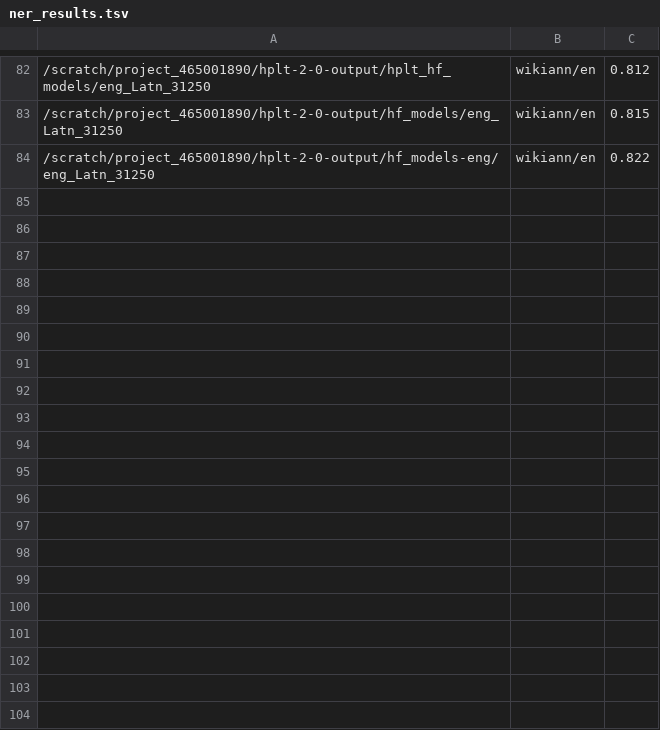
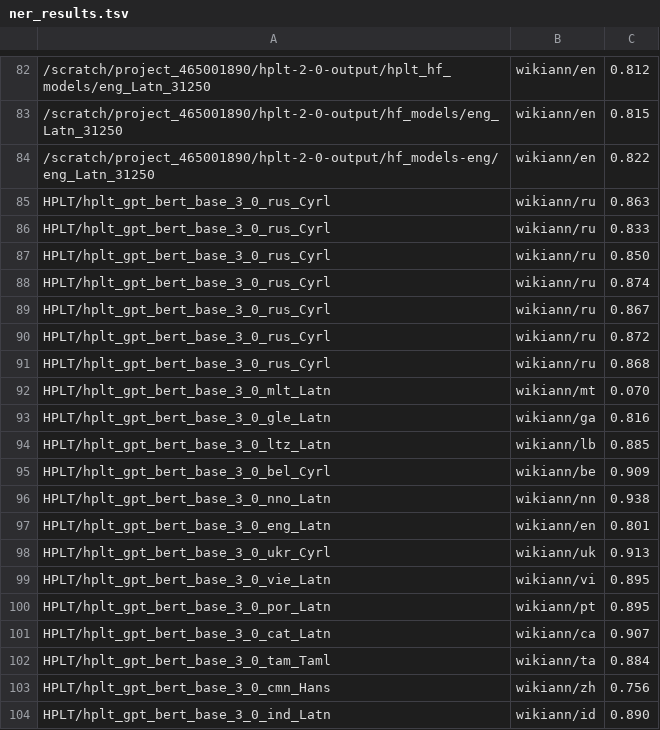
Before and after one commit to hplt-project/HPLT-WP4, a TSV file: evaluation/ner/ner_results.tsv, drawn as a sheet; only a part is shown, gaps mark what is left out; the diff covers the shown part only; the diff names each change by its address in the sheet, - before the commit and + after, or states it on an @@ line.

Commit message:
gpt-bert wikiann

```diff
--- a/evaluation/ner/ner_results.tsv
+++ b/evaluation/ner/ner_results.tsv
+row 85: HPLT/hplt_gpt_bert_base_3_0_rus_Cyrl | wikiann/ru | 0.863
+row 86: HPLT/hplt_gpt_bert_base_3_0_rus_Cyrl | wikiann/ru | 0.833
+row 87: HPLT/hplt_gpt_bert_base_3_0_rus_Cyrl | wikiann/ru | 0.850
+row 88: HPLT/hplt_gpt_bert_base_3_0_rus_Cyrl | wikiann/ru | 0.874
+row 89: HPLT/hplt_gpt_bert_base_3_0_rus_Cyrl | wikiann/ru | 0.867
+row 90: HPLT/hplt_gpt_bert_base_3_0_rus_Cyrl | wikiann/ru | 0.872
+row 91: HPLT/hplt_gpt_bert_base_3_0_rus_Cyrl | wikiann/ru | 0.868
+row 92: HPLT/hplt_gpt_bert_base_3_0_mlt_Latn | wikiann/mt | 0.070
+row 93: HPLT/hplt_gpt_bert_base_3_0_gle_Latn | wikiann/ga | 0.816
+row 94: HPLT/hplt_gpt_bert_base_3_0_ltz_Latn | wikiann/lb | 0.885
+row 95: HPLT/hplt_gpt_bert_base_3_0_bel_Cyrl | wikiann/be | 0.909
+row 96: HPLT/hplt_gpt_bert_base_3_0_nno_Latn | wikiann/nn | 0.938
+row 97: HPLT/hplt_gpt_bert_base_3_0_eng_Latn | wikiann/en | 0.801
+row 98: HPLT/hplt_gpt_bert_base_3_0_ukr_Cyrl | wikiann/uk | 0.913
+row 99: HPLT/hplt_gpt_bert_base_3_0_vie_Latn | wikiann/vi | 0.895
+row 100: HPLT/hplt_gpt_bert_base_3_0_por_Latn | wikiann/pt | 0.895
+row 101: HPLT/hplt_gpt_bert_base_3_0_cat_Latn | wikiann/ca | 0.907
+row 102: HPLT/hplt_gpt_bert_base_3_0_tam_Taml | wikiann/ta | 0.884
+row 103: HPLT/hplt_gpt_bert_base_3_0_cmn_Hans | wikiann/zh | 0.756
+row 104: HPLT/hplt_gpt_bert_base_3_0_ind_Latn | wikiann/id | 0.890
```
Also changed, not shown: 39 added rows elsewhere in this file, 4 other files.
